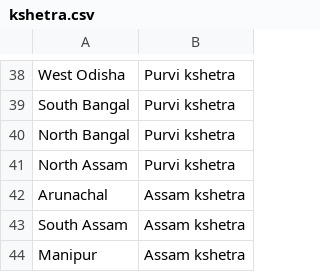
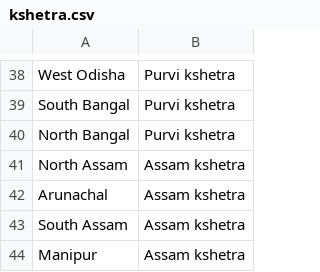
Before and after one commit to ecomitram/fuzzy-merge, a CSV file: mapper/kshetra.csv, drawn as a sheet; only a part is shown, gaps mark what is left out.

```diff
--- a/mapper/kshetra.csv
+++ b/mapper/kshetra.csv
@@ -40,3 +40,3 @@ South Bangal, Purvi kshetra
 North Bangal, Purvi kshetra
-North Assam, Purvi kshetra
+North Assam, Assam kshetra
 Arunachal, Assam kshetra
```
Also changed, not shown: 6 other files.
